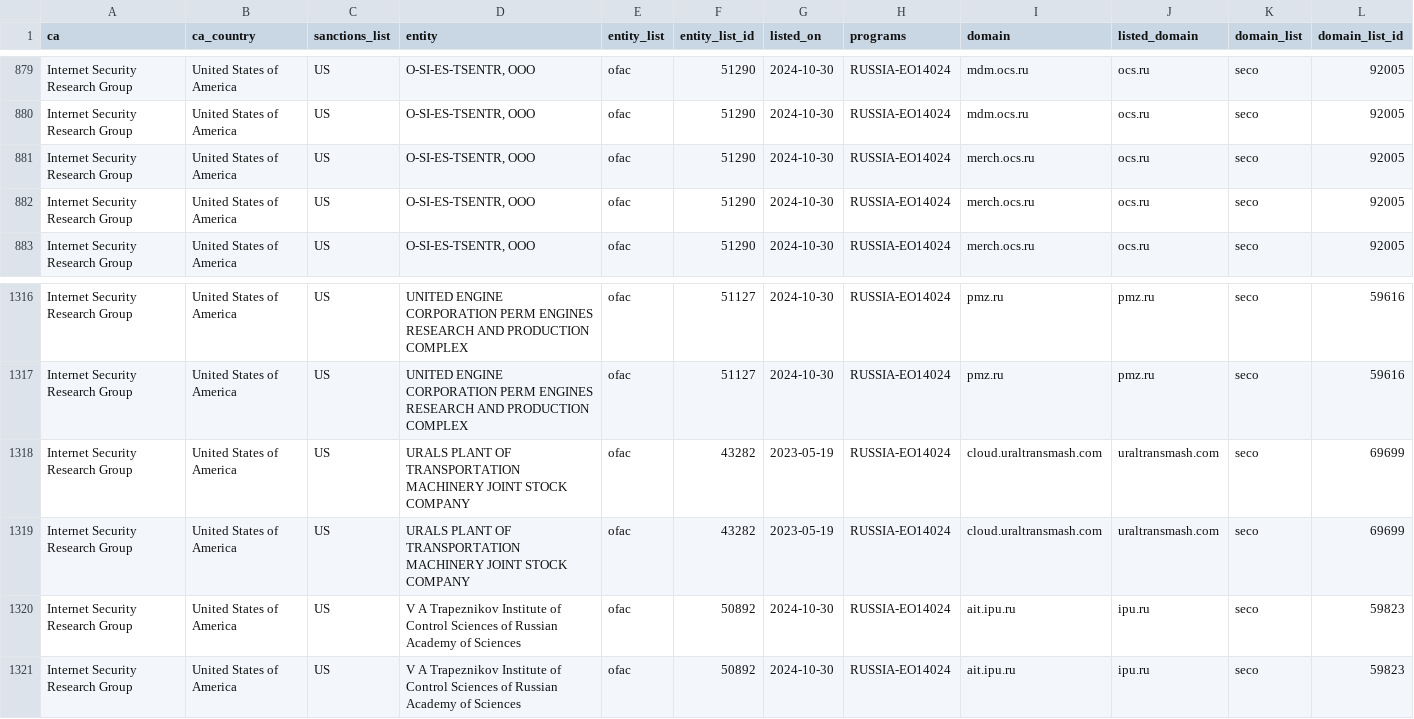
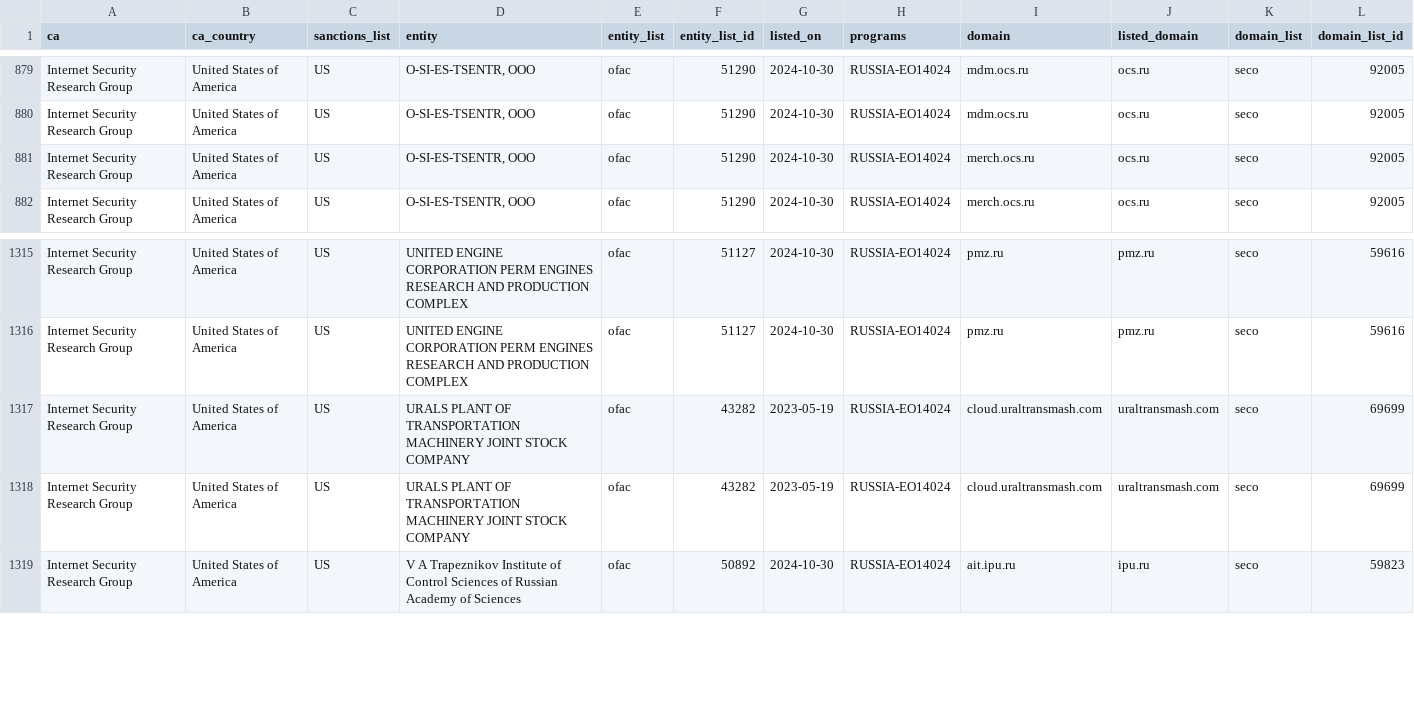
Before and after one commit to Sec-Wayne/ct-sanctions-watch, a CSV file: sanctions.csv, drawn as a sheet; only a part is shown, gaps mark what is left out; rows hold the shown columns only; the diff names each change by its address in the sheet, - before the commit and + after, or states it on an @@ line.

Commit message:
Removed certs for Internet Security Research Group x2

```diff
--- a/sanctions.csv
+++ b/sanctions.csv
-row 882: Internet Security Research Group | United States of America | US | O-SI-ES-TSENTR, OOO | ofac | 51290 | 2024-10-30 | RUSSIA-EO14024 | merch.ocs.ru | ocs.ru | seco | 92005
-row 1320: Internet Security Research Group | United States of America | US | V A Trapeznikov Institute of Control Sciences of Russian Academy of Sciences | ofac | 50892 | 2024-10-30 | RUSSIA-EO14024 | ait.ipu.ru | ipu.ru | seco | 59823
```
Also changed, not shown: 3 other files.
